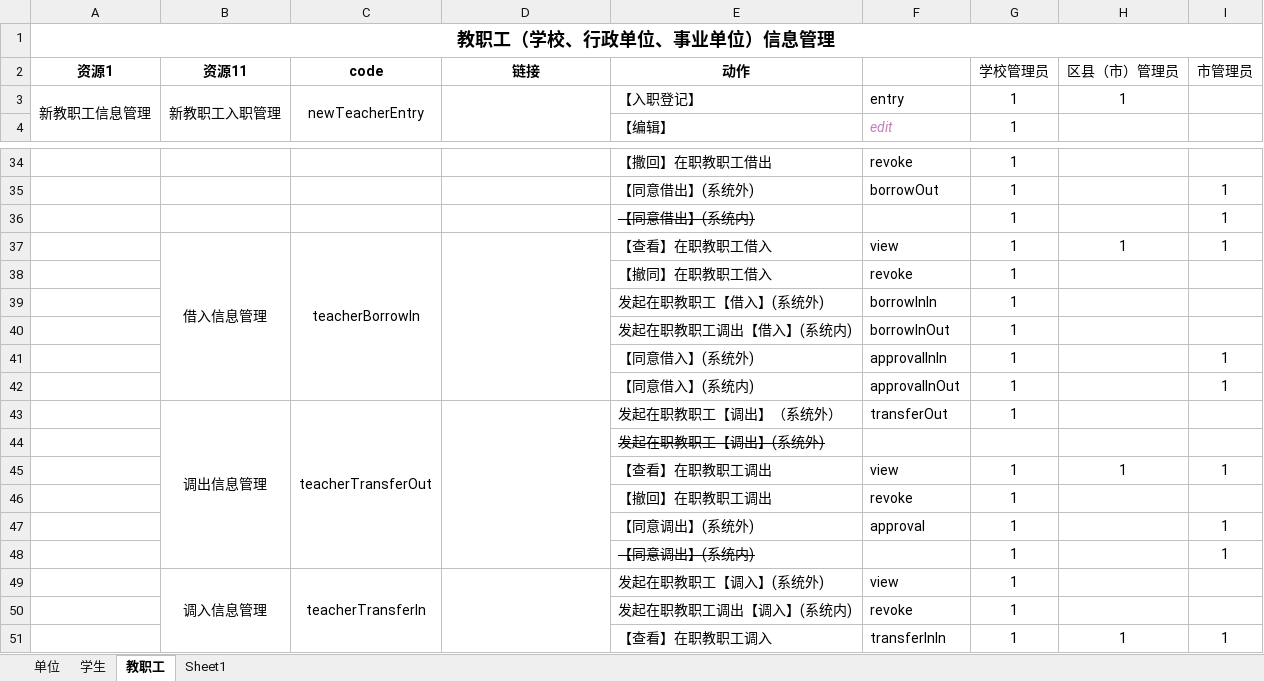
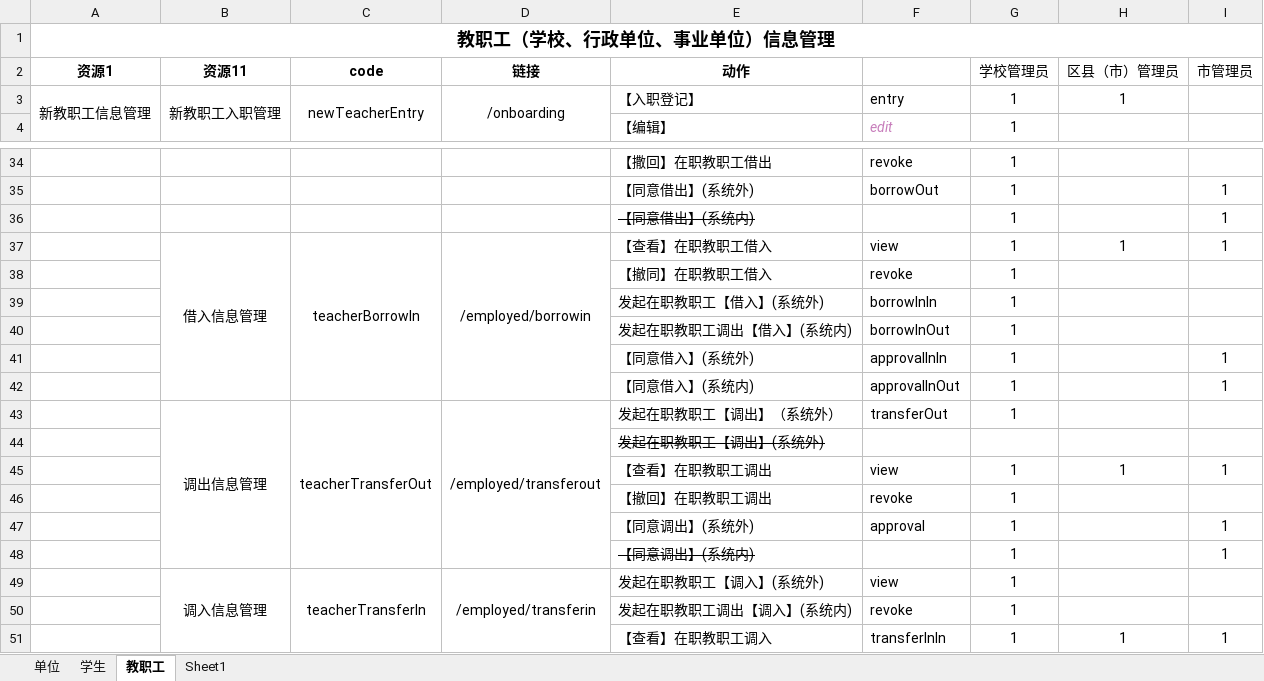
Before and after one commit to qyy752457002/School-Management-System, an Excel workbook: sql/815基础信息管理资源操作(1)-菜单对应的code定义.xlsx, sheet 教职工, drawn as a sheet; only a part is shown, gaps mark what is left out; values as stored, in another font and other column widths than the file's, no borders; the diff covers the shown part only; the diff names each change by its address in the sheet, - before the commit and + after, or states it on an @@ line.

```diff
--- a/sql/815基础信息管理资源操作(1)-菜单对应的code定义.xlsx (sheet 教职工)
+++ b/sql/815基础信息管理资源操作(1)-菜单对应的code定义.xlsx (sheet 教职工)
-D3 (链接): (empty)
+D3 (链接): /onboarding
-D37 (链接): (empty)
+D37 (链接): /employed/borrowin
-D43 (链接): (empty)
+D43 (链接): /employed/transferout
-D49 (链接): (empty)
+D49 (链接): /employed/transferin
```
Also changed, not shown: 7 added rows, 5 edited cells and cell formats elsewhere in this sheet.
